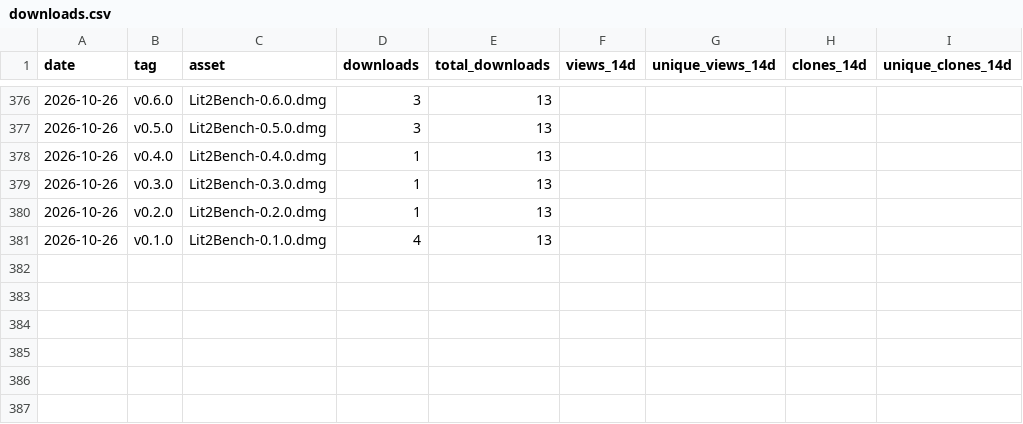
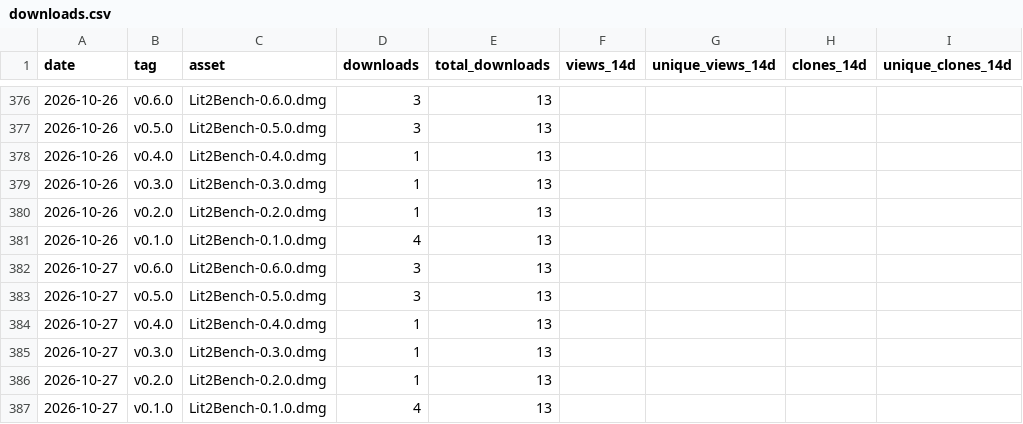
Before and after one commit to codyciabarra/lit2bench, a CSV file: docs/stats/downloads.csv, drawn as a sheet; only a part is shown, gaps mark what is left out; the diff names each change by its address in the sheet, - before the commit and + after, or states it on an @@ line.

```diff
--- a/docs/stats/downloads.csv
+++ b/docs/stats/downloads.csv
+row 382: 2026-10-27 | v0.6.0 | Lit2Bench-0.6.0.dmg | 3 | 13
+row 383: 2026-10-27 | v0.5.0 | Lit2Bench-0.5.0.dmg | 3 | 13
+row 384: 2026-10-27 | v0.4.0 | Lit2Bench-0.4.0.dmg | 1 | 13
+row 385: 2026-10-27 | v0.3.0 | Lit2Bench-0.3.0.dmg | 1 | 13
+row 386: 2026-10-27 | v0.2.0 | Lit2Bench-0.2.0.dmg | 1 | 13
+row 387: 2026-10-27 | v0.1.0 | Lit2Bench-0.1.0.dmg | 4 | 13
```
